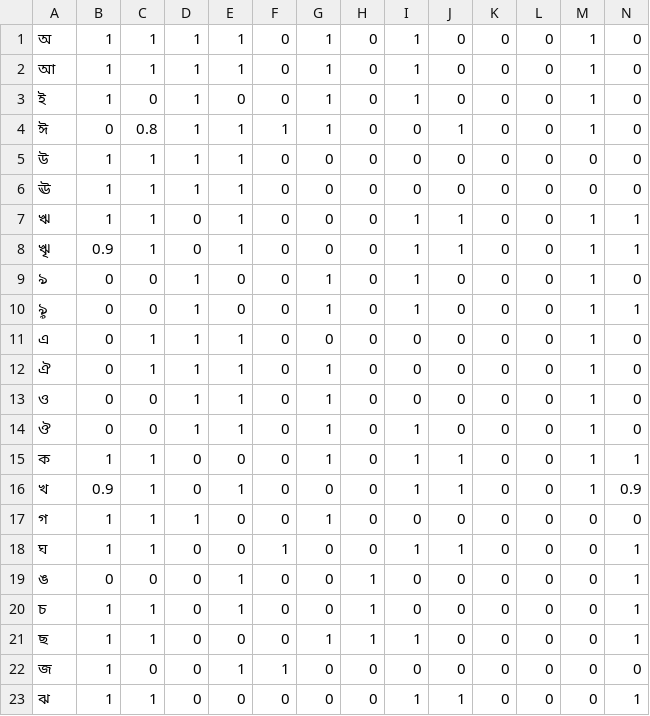
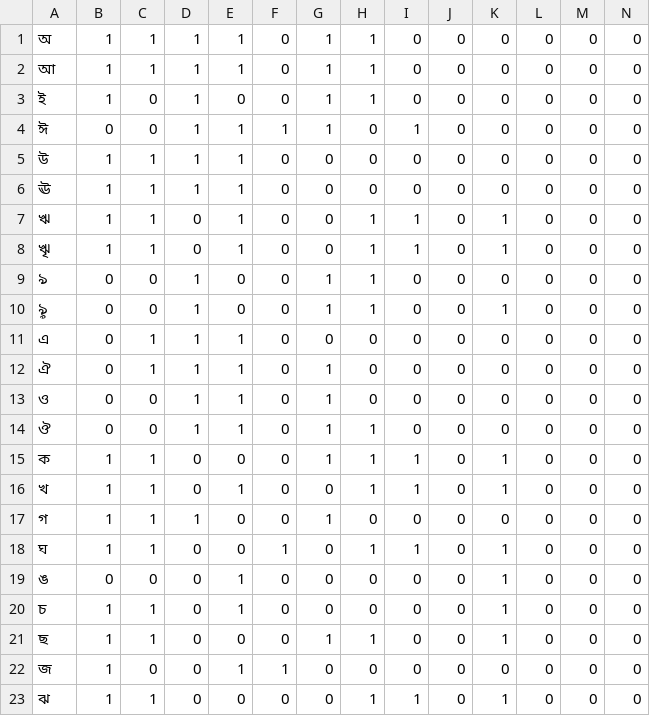
Before and after one commit to Zero-Shot/Bengali-ZSL, a CSV file: attribute_generation/bengal.csv, drawn as a sheet; only a part is shown; the diff covers the shown part only.

Commit message:
Changed bengal.csv

```diff
--- a/attribute_generation/bengal.csv
+++ b/attribute_generation/bengal.csv
@@ -1,23 +1,23 @@
-অ,1,1,1,1,0,1,0,1,0,0,0,1,0
-আ,1,1,1,1,0,1,0,1,0,0,0,1,0
-ই,1,0,1,0,0,1,0,1,0,0,0,1,0
-ঈ,0,0.8,1,1,1,1,0,0,1,0,0,1,0
+অ,1,1,1,1,0,1,1,0,0,0,0,0,0
+আ,1,1,1,1,0,1,1,0,0,0,0,0,0
+ই,1,0,1,0,0,1,1,0,0,0,0,0,0
+ঈ,0,0,1,1,1,1,0,1,0,0,0,0,0
 উ,1,1,1,1,0,0,0,0,0,0,0,0,0
 ঊ,1,1,1,1,0,0,0,0,0,0,0,0,0
-ঋ,1,1,0,1,0,0,0,1,1,0,0,1,1
-ৠ,0.9,1,0,1,0,0,0,1,1,0,0,1,1
-ঌ,0,0,1,0,0,1,0,1,0,0,0,1,0
-ৡ,0,0,1,0,0,1,0,1,0,0,0,1,1
-এ,0,1,1,1,0,0,0,0,0,0,0,1,0
-ঐ,0,1,1,1,0,1,0,0,0,0,0,1,0
-ও,0,0,1,1,0,1,0,0,0,0,0,1,0
-ঔ,0,0,1,1,0,1,0,1,0,0,0,1,0
-ক,1,1,0,0,0,1,0,1,1,0,0,1,1
-খ,0.9,1,0,1,0,0,0,1,1,0,0,1,0.9
+ঋ,1,1,0,1,0,0,1,1,0,1,0,0,0
+ৠ,1,1,0,1,0,0,1,1,0,1,0,0,0
+ঌ,0,0,1,0,0,1,1,0,0,0,0,0,0
+ৡ,0,0,1,0,0,1,1,0,0,1,0,0,0
+এ,0,1,1,1,0,0,0,0,0,0,0,0,0
+ঐ,0,1,1,1,0,1,0,0,0,0,0,0,0
+ও,0,0,1,1,0,1,0,0,0,0,0,0,0
+ঔ,0,0,1,1,0,1,1,0,0,0,0,0,0
+ক,1,1,0,0,0,1,1,1,0,1,0,0,0
+খ,1,1,0,1,0,0,1,1,0,1,0,0,0
 গ,1,1,1,0,0,1,0,0,0,0,0,0,0
-ঘ,1,1,0,0,1,0,0,1,1,0,0,0,1
-ঙ,0,0,0,1,0,0,1,0,0,0,0,0,1
-চ,1,1,0,1,0,0,1,0,0,0,0,0,1
-ছ,1,1,0,0,0,1,1,1,0,0,0,0,1
+ঘ,1,1,0,0,1,0,1,1,0,1,0,0,0
+ঙ,0,0,0,1,0,0,0,0,0,1,0,0,0
+চ,1,1,0,1,0,0,0,0,0,1,0,0,0
+ছ,1,1,0,0,0,1,1,0,0,1,0,0,0
 জ,1,0,0,1,1,0,0,0,0,0,0,0,0
-ঝ,1,1,0,0,0,0,0,1,1,0,0,0,1
+ঝ,1,1,0,0,0,0,1,1,0,1,0,0,0
```
Also changed, not shown: 113 edited cells elsewhere in this file.
